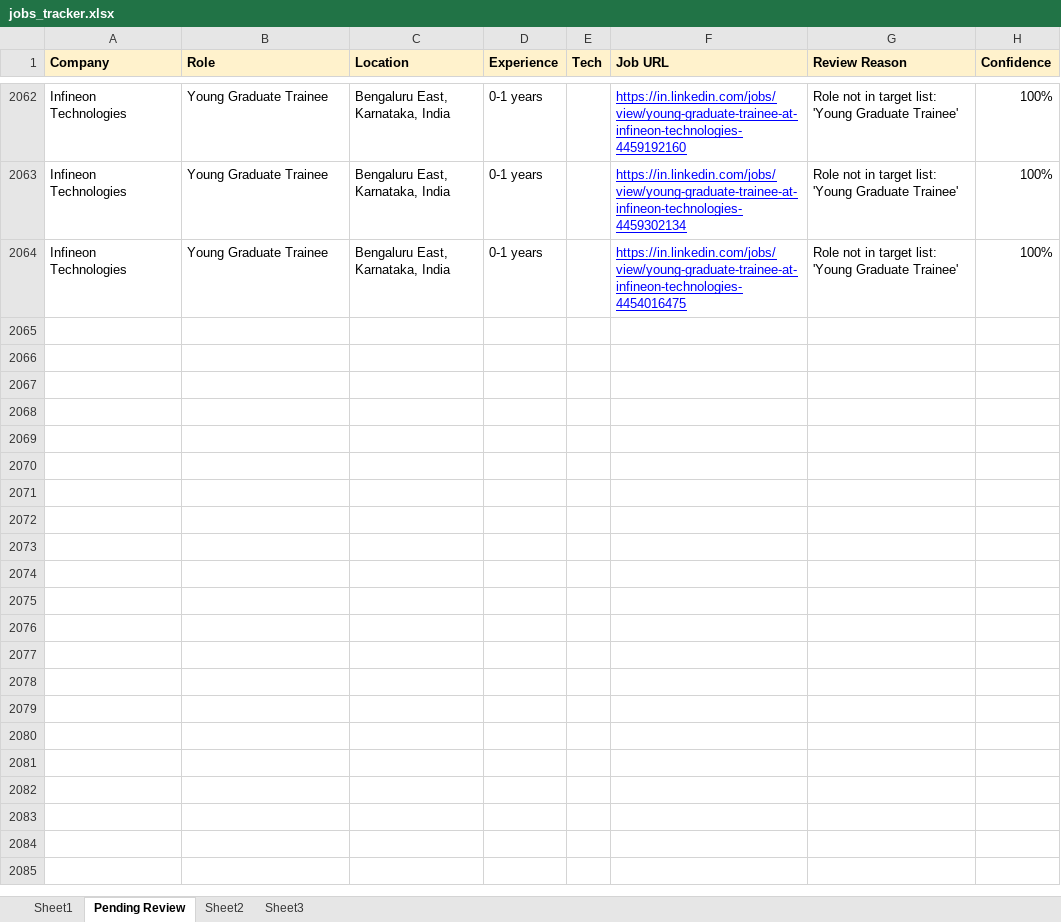
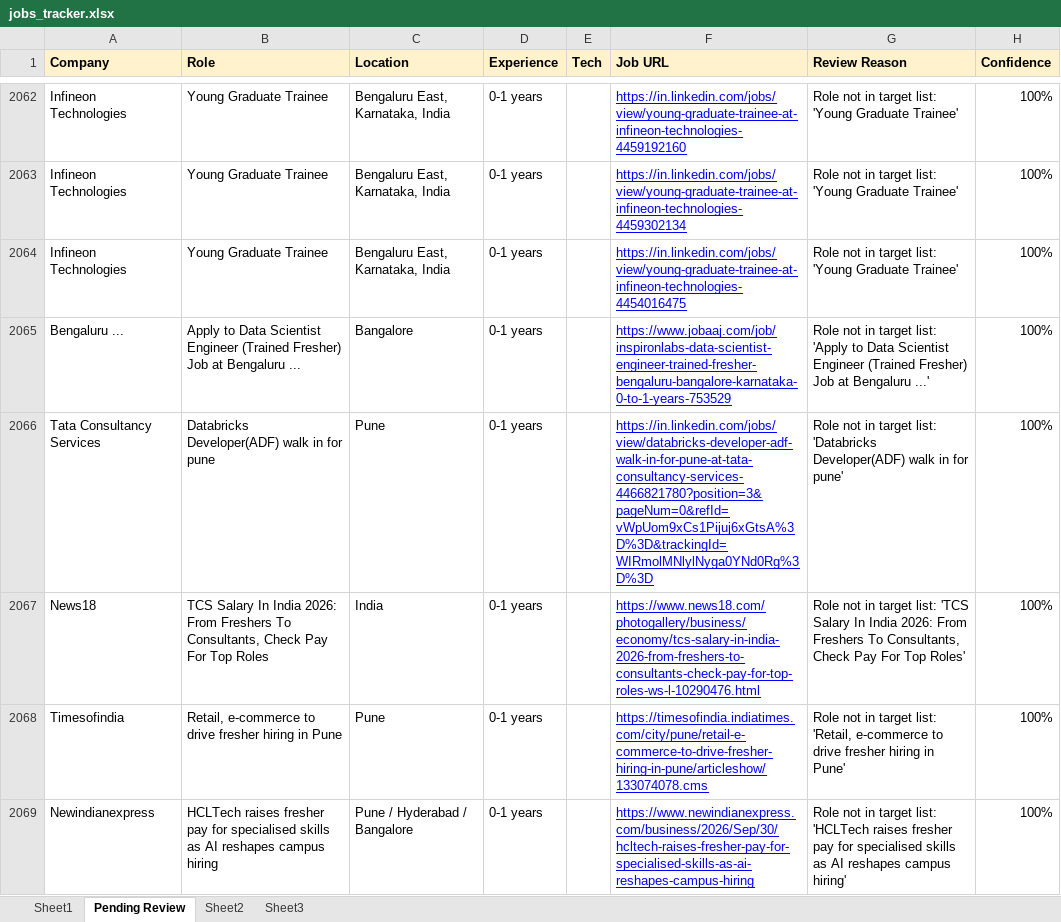
Before and after one commit to dhananjaykr9/job_agent, an Excel workbook: jobs_tracker.xlsx, sheet Pending Review, drawn as a sheet; only a part is shown, gaps mark what is left out; values as stored, in another font and other column widths than the file's, no borders; charts and pictures not drawn; the diff covers the shown part only; the diff names each change by its address in the sheet, - before the commit and + after, or states it on an @@ line.

```diff
--- a/jobs_tracker.xlsx (sheet Pending Review)
+++ b/jobs_tracker.xlsx (sheet Pending Review)
+row 2065: Bengaluru ... | Apply to Data Scientist Engineer (Trained Fresher) Job at Bengaluru ... | Bangalore | 0-1 years |  | https://www.jobaaj.com/job/inspironlabs-data-scientist-engineer-trained-fresher-bengaluru-bangalore-karnataka-0-to-1-years-753529 | Role not in target list: 'Apply to Data Scientist Engineer (Trained Fresher) Job at Bengaluru ...' | 100%
+row 2066: Tata Consultancy Services | Databricks Developer(ADF) walk in for pune | Pune | 0-1 years |  | https://in.linkedin.com/jobs/view/databricks-developer-adf-walk-in-for-pune-at-tata-consultancy-services-4466821780?position=3&pageNum=0&refId=vWpUom9xCs1Pijuj6xGtsA%3D%3D&trackingId=WIRmolMNlylNyga0YNd0Rg%3D%3D | Role not in target list: 'Databricks Developer(ADF) walk in for pune' | 100%
+row 2067: News18 | TCS Salary In India 2026: From Freshers To Consultants, Check Pay For Top Roles | India | 0-1 years |  | https://www.news18.com/photogallery/business/economy/tcs-salary-in-india-2026-from-freshers-to-consultants-check-pay-for-top-roles-ws-l-10290476.html | Role not in target list: 'TCS Salary In India 2026: From Freshers To Consultants, Check Pay For Top Roles' | 100%
+row 2068: Timesofindia | Retail, e-commerce to drive fresher hiring in Pune | Pune | 0-1 years |  | https://timesofindia.indiatimes.com/city/pune/retail-e-commerce-to-drive-fresher-hiring-in-pune/articleshow/133074078.cms | Role not in target list: 'Retail, e-commerce to drive fresher hiring in Pune' | 100%
+row 2069: Newindianexpress | HCLTech raises fresher pay for specialised skills as AI reshapes campus hiring | Pune / Hyderabad / Bangalore | 0-1 years |  | https://www.newindianexpress.com/business/2026/Sep/30/hcltech-raises-fresher-pay-for-specialised-skills-as-ai-reshapes-campus-hiring | Role not in target list: 'HCLTech raises fresher pay for specialised skills as AI reshapes campus hiring' | 100%
```
Also changed, not shown: 47 added rows elsewhere in this sheet, sheet Sheet1, charts or pictures, 1 other file.
